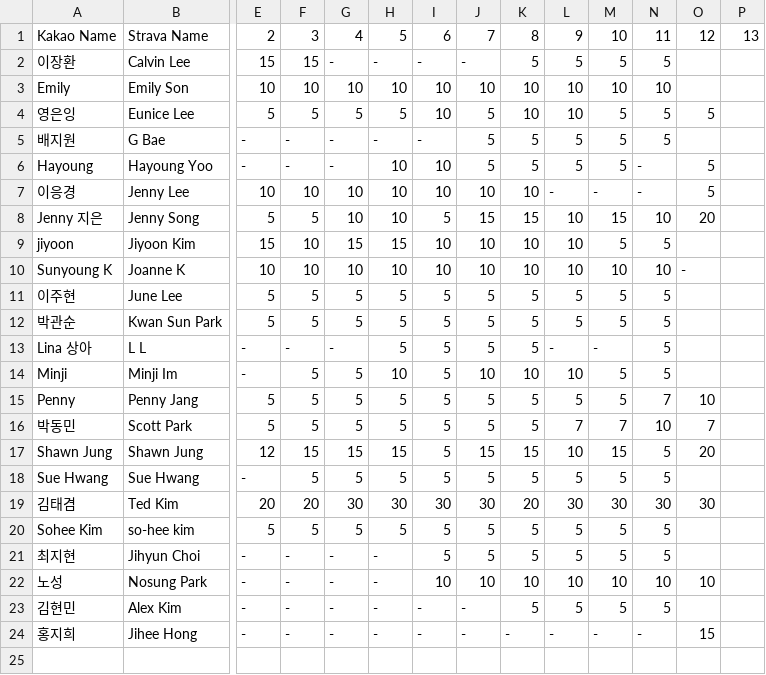
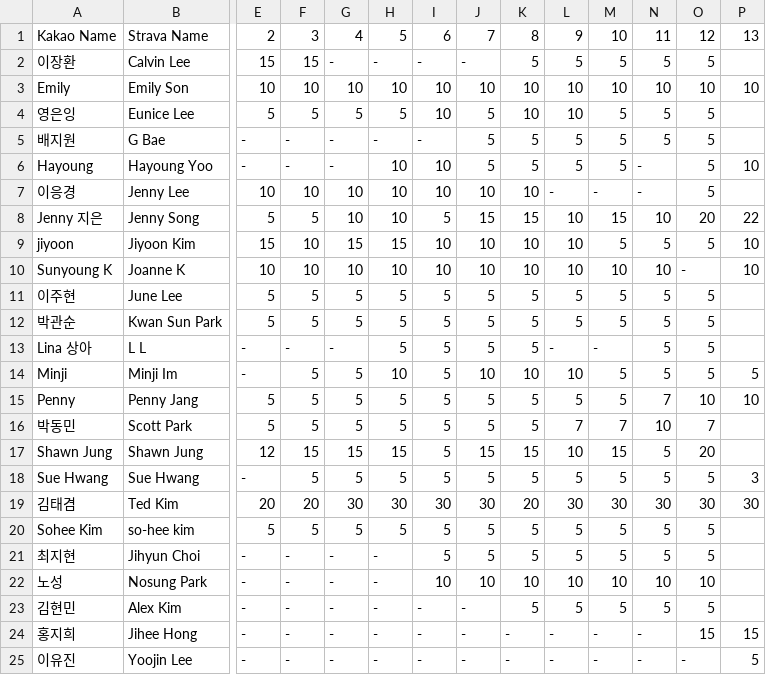
Before and after one commit to jennysong/RunningChallenge, a CSV file: goals.csv, drawn as a sheet; only a part is shown, gaps mark what is left out; rows hold the shown columns only; the diff names each change by its address in the sheet, - before the commit and + after, or states it on an @@ line.

Commit message:
Add week12 Strava data and update goals
Add week12.json dataset under strava/, include 'week12.json' in AVAILABLE_WEEKS in app.js, and update goals.csv to provide week 12 targets and adjust/add several participants' goal values.

```diff
--- a/goals.csv
+++ b/goals.csv
-O2: (empty)
+O2: 5
-O3: (empty)
+O3: 10
-P3: (empty)
+P3: 10
-O5: (empty)
+O5: 5
-P6: (empty)
+P6: 10
-P8: (empty)
+P8: 22
-O9: (empty)
+O9: 5
-P9:P10: (empty)
+P9:P10: 10
-O11:O14: (empty)
+O11:O14: 5
-P14: (empty)
+P14: 5
-P15: (empty)
+P15: 10
-O18: (empty)
+O18: 5
-P18: (empty)
+P18: 3
-P19: (empty)
+P19: 30
-O20:O21: (empty)
+O20:O21: 5
-O23: (empty)
+O23: 5
-P24: (empty)
+P24: 15
+row 25: 이유진 | Yoojin Lee | - | - | - | - | - | - | - | - | - | - | - | 5
```
Also changed, not shown: 2 other files.
